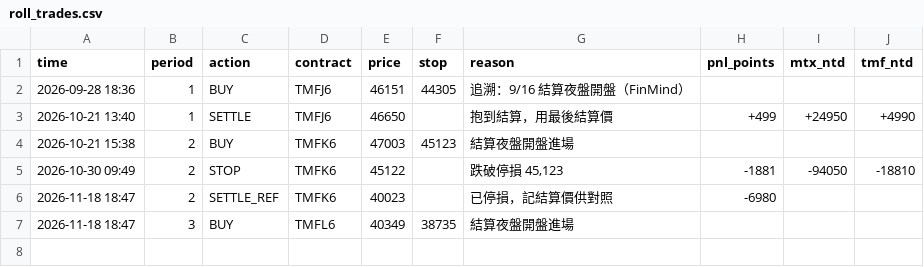
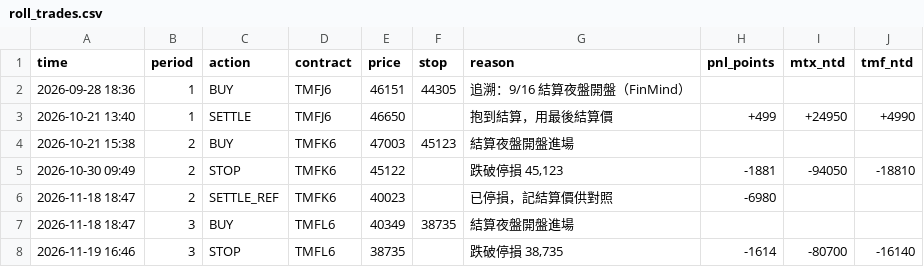
Before and after one commit to kk0507/TMF-night-report, a CSV file: roll_trades.csv, drawn as a sheet; the diff names each change by its address in the sheet, - before the commit and + after, or states it on an @@ line.

```diff
--- a/roll_trades.csv
+++ b/roll_trades.csv
+row 8: 2026-11-19 16:46 | 3 | STOP | TMFL6 | 38735 |  | 跌破停損 38,735 | -1614 | -80700 | -16140
```
Also changed, not shown: on_trades.csv, rev_trades.csv, 4 other files.
